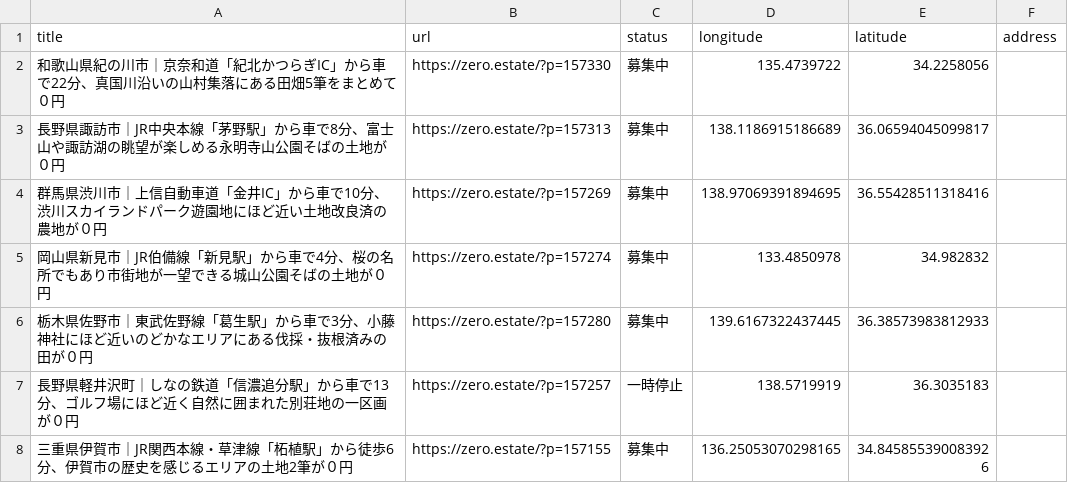
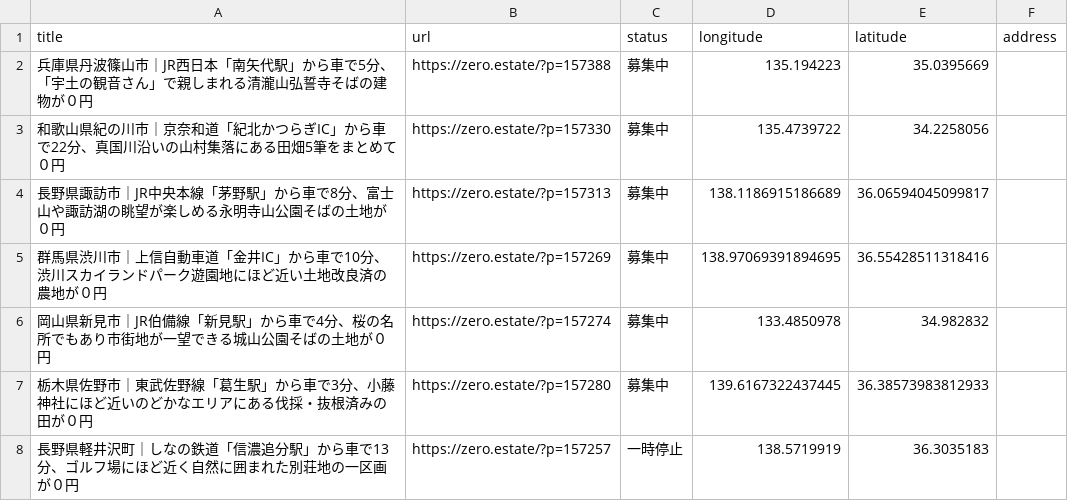
Before and after one commit to 5ym/zero-owner, a CSV file: map.csv, drawn as a sheet; only a part is shown; the shorter side is filled out with more unchanged rows; the diff names each change by its address in the sheet, - before the commit and + after, or states it on an @@ line.

```diff
--- a/map.csv
+++ b/map.csv
+row 2: 兵庫県丹波篠山市｜JR西日本「南矢代駅」から車で5分、「宇土の観音さん」で親しまれる清瀧山弘誓寺そばの建物が０円 | https://zero.estate/?p=157388 | 募集中 | 135.194223 | 35.0395669
```
